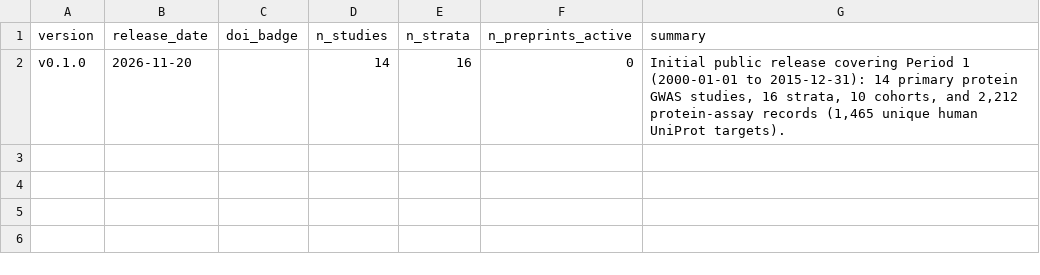
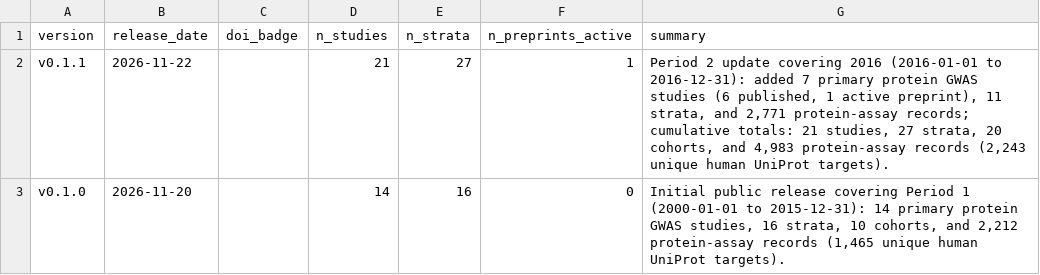
Before and after one commit to mattlee821/proteomic-gwas-catalogue, a TSV file: catalogue/releases.tsv, drawn as a sheet; the diff names each change by its address in the sheet, - before the commit and + after, or states it on an @@ line.

Commit message:
Prepare v0.1.1 release metadata for Period 2 (2016)

```diff
--- a/catalogue/releases.tsv
+++ b/catalogue/releases.tsv
+row 2: v0.1.1 | 2026-11-22 |  | 21 | 27 | 1 | Period 2 update covering 2016 (2016-01-01 to 2016-12-31): added 7 primary protein GWAS studies (6 published, 1 active preprint), 11 strata, and 2,771 protein-assay records; cumulative totals: 21 studies, 27 strata, 20 cohorts, and 4,983 protein-assay records (2,243 unique human UniProt targets).
```
Also changed, not shown: catalogue/candidate_queue.tsv, catalogue/search_runs.tsv, 3 other files.
